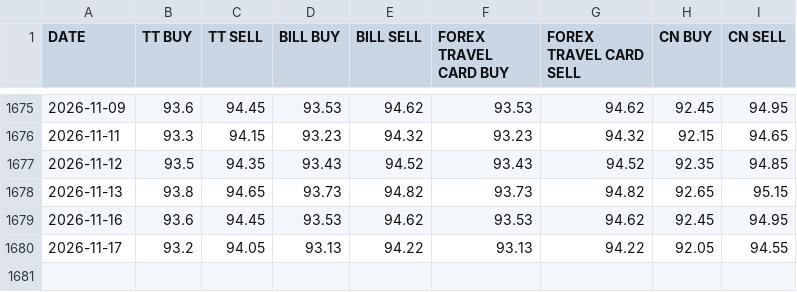
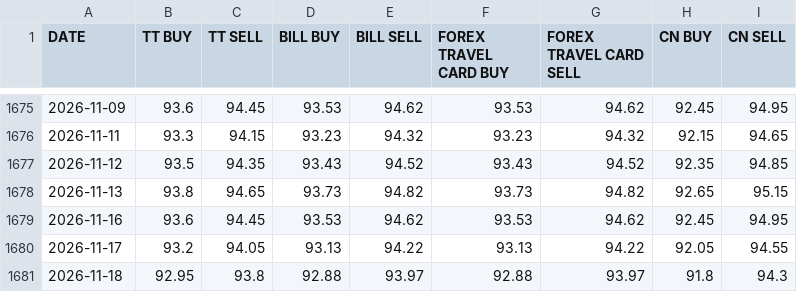
Before and after one commit to SatvirSingh98/ITR-FA-GENERATOR, a CSV file: data/SBI_FOREX_CARD_RATES_USD.csv, drawn as a sheet; only a part is shown, gaps mark what is left out; the diff names each change by its address in the sheet, - before the commit and + after, or states it on an @@ line.

```diff
--- a/data/SBI_FOREX_CARD_RATES_USD.csv
+++ b/data/SBI_FOREX_CARD_RATES_USD.csv
+row 1681: 2026-11-18 | 92.95 | 93.8 | 92.88 | 93.97 | 92.88 | 93.97 | 91.8 | 94.3
```
